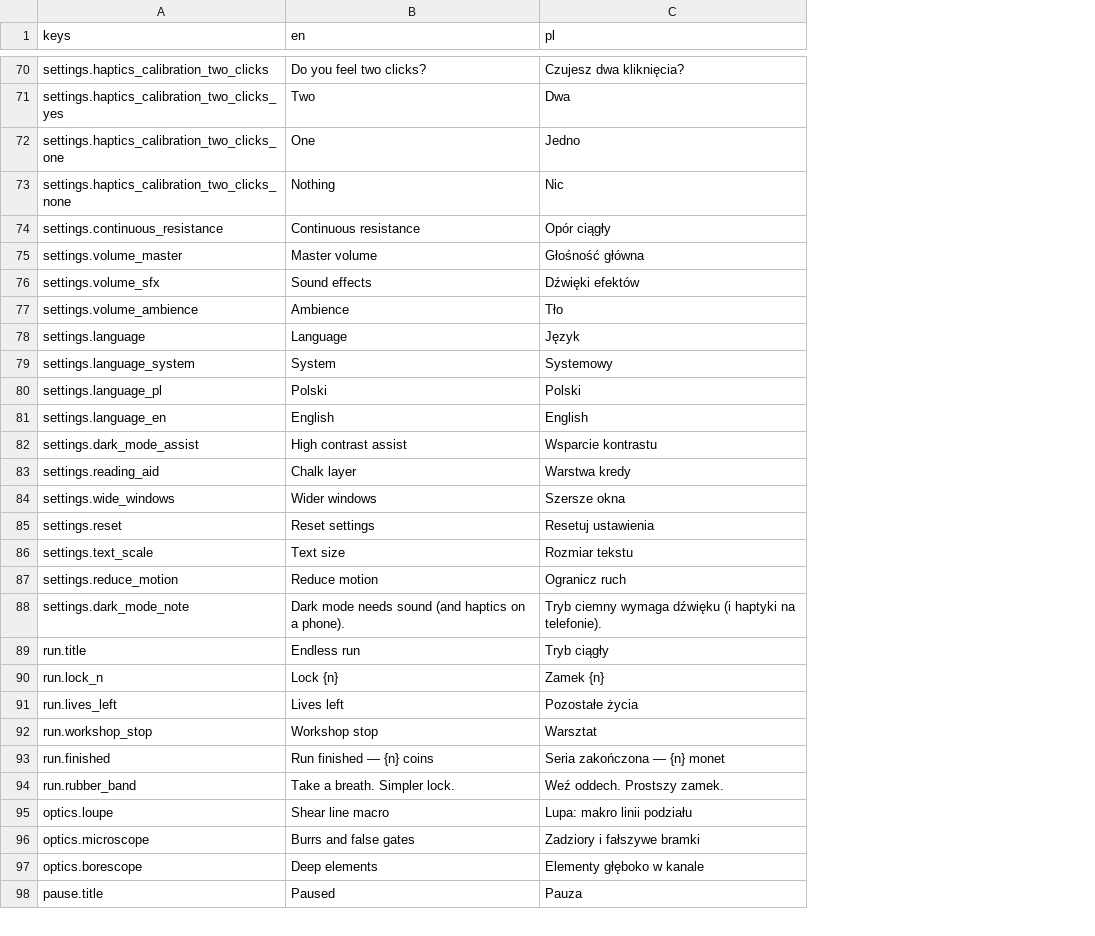
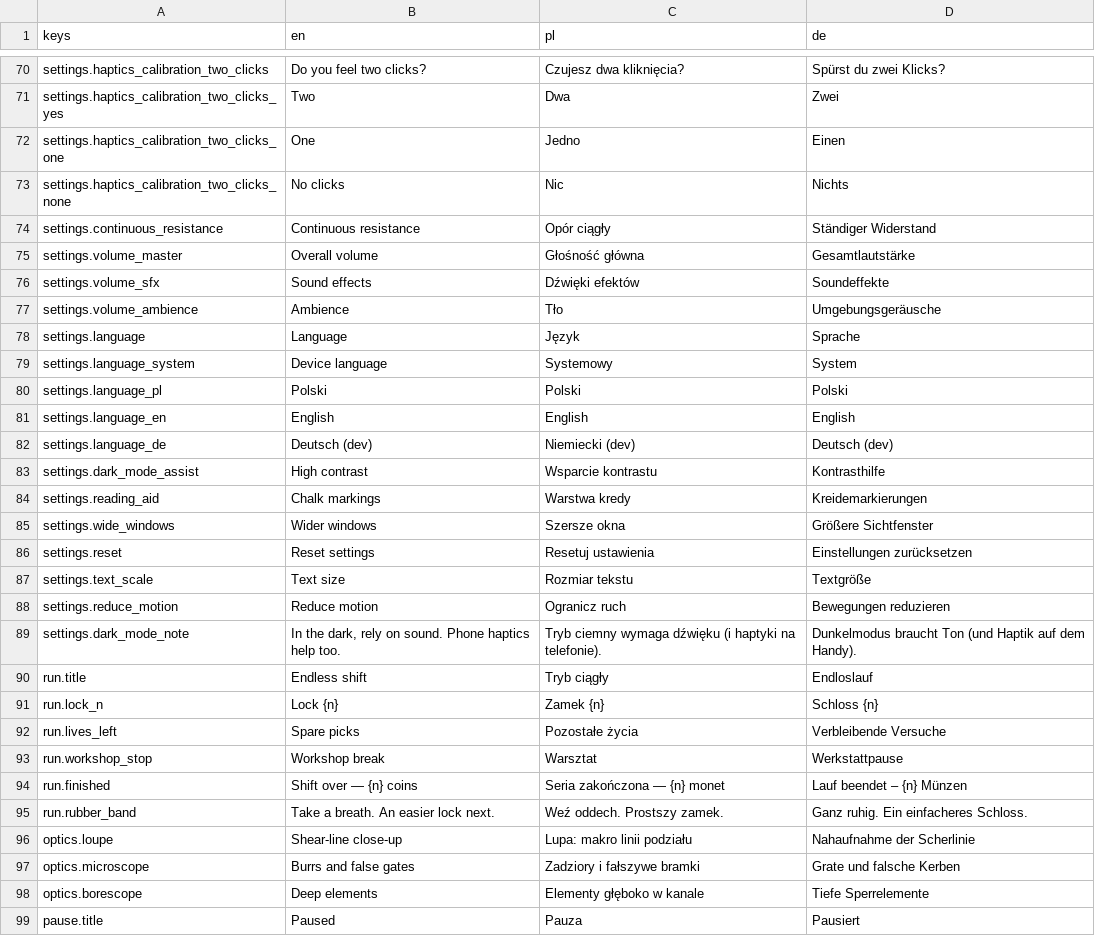
Before and after one commit to woogitsugames/lockwright, a CSV file: game/i18n/strings.csv, drawn as a sheet; only a part is shown, gaps mark what is left out; addresses are those after the commit; the diff covers the shown part only; the diff names each change by its address in the sheet, - before the commit and + after, or states it on an @@ line.

```diff
--- a/game/i18n/strings.csv
+++ b/game/i18n/strings.csv
+column D (de), rows 70-81: Spürst du zwei Klicks? | Zwei | Einen | Nichts | Ständiger Widerstand | Gesamtlautstärke | Soundeffekte | Umgebungsgeräusche | Sprache | System | Polski | English; rows 83-99: Kontrasthilfe | Kreidemarkierungen | Größere Sichtfenster | Einstellungen zurücksetzen | Textgröße | Bewegungen reduzieren | Dunkelmodus braucht Ton (und Haptik auf dem Handy). | Endloslauf | Schloss {n} | Verbleibende Versuche | Werkstattpause | Lauf beendet – {n} Münzen | Ganz ruhig. Ein einfacheres Schloss. | Nahaufnahme der Scherlinie | Grate und falsche Kerben | Tiefe Sperrelemente | Pausiert
-B73 (en): Nothing
+B73 (en): No clicks
-B75 (en): Master volume
+B75 (en): Overall volume
-B79 (en): System
+B79 (en): Device language
+row 82: settings.language_de | Deutsch (dev) | Niemiecki (dev) | Deutsch (dev)
-B83 (en): High contrast assist
+B83 (en): High contrast
-B84 (en): Chalk layer
+B84 (en): Chalk markings
-B89 (en): Dark mode needs sound (and haptics on a phone).
+B89 (en): In the dark, rely on sound. Phone haptics help too.
-B90 (en): Endless run
+B90 (en): Endless shift
-B92 (en): Lives left
+B92 (en): Spare picks
-B93 (en): Workshop stop
+B93 (en): Workshop break
-B94 (en): Run finished — {n} coins
+B94 (en): Shift over — {n} coins
-B95 (en): Take a breath. Simpler lock.
+B95 (en): Take a breath. An easier lock next.
-B96 (en): Shear line macro
+B96 (en): Shear-line close-up
```
Also changed, not shown: 26 edited cells elsewhere in this file, 6 other files.
